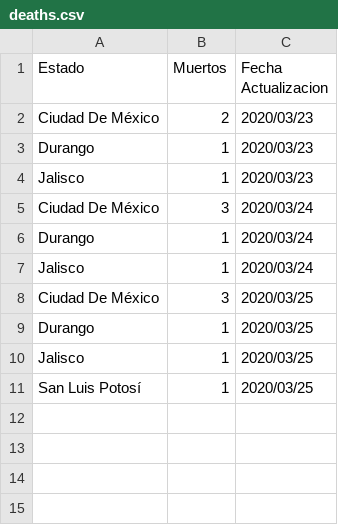
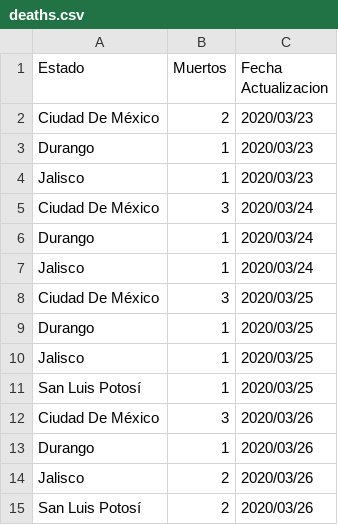
Before and after one commit to jairgs/Covid19MexicoDatos, a CSV file: deaths.csv, drawn as a sheet; the diff names each change by its address in the sheet, - before the commit and + after, or states it on an @@ line.

```diff
--- a/deaths.csv
+++ b/deaths.csv
+row 12: Ciudad De México | 3 | 2020/03/26
+row 13: Durango | 1 | 2020/03/26
+row 14: Jalisco | 2 | 2020/03/26
+row 15: San Luis Potosí | 2 | 2020/03/26
```
Also changed, not shown: 4 other files.
